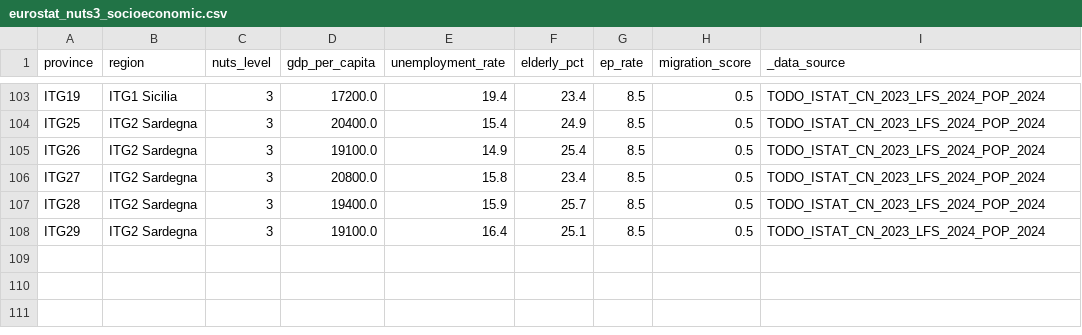
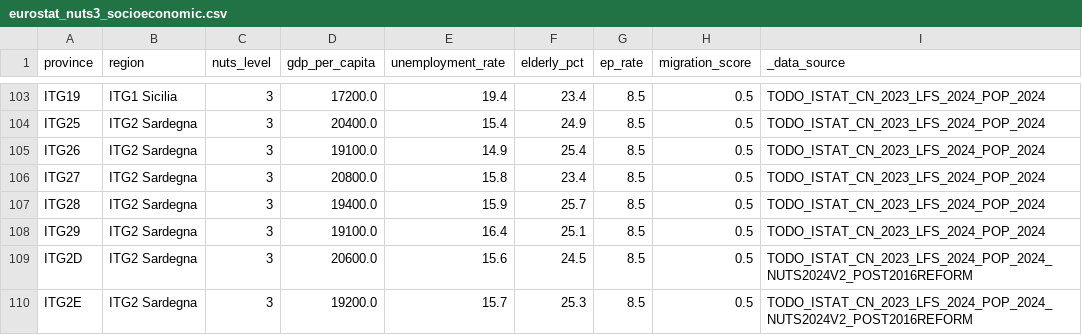
Before and after one commit to ikengassiindex/ikengassiindex.github.io, a CSV file: scripts/pipeline/data/italy/eurostat_nuts3_socioeconomic.csv, drawn as a sheet; only a part is shown, gaps mark what is left out.

Commit message:
Follow-on queue partial-close (Items 1 + 4) — Sardegna NUTS 2024 v2 + Japan speculative aliases
Item 1 — Sardegna NUTS 2024 v2 codes added to Italy CSV template.
Post-2016 Sardegna provincial reform consolidated old ITG25-29 into
2 new codes: ITG2D (Cagliari + Sud Sardegna) + ITG2E (Sassari +
Nuoro + Oristano). Shapefile emits both new codes but CSV was
pre-reform only, causing 315 miss subs at Italy Task #501 apply.

  ITG2D  GDP EUR 20,600  unemployment 15.6%  elderly 24.5%
  ITG2E  GDP EUR 19,200  unemployment 15.7%  elderly 25.3%

Provenance marker: TODO_ISTAT_..._NUTS2024V2_POST2016REFORM.
Italy CSV rows: 107 -> 109. Expected recovery on re-apply: 315 -> 0.

Item 4 — Japan speculative romanization aliases added to Japan
POLYGON_COUNTRY_CONFIGS entry. Covers 6 macron->ASCII pairs
(Kochi/Hyogo/Osaka/Kyoto/Oita/Tokyo) + 2 reverse-direction
pairs + 1 alternate transliteration (Gumma/Gunma). Speculative
because sandbox lacks geopandas to empirically enumerate the 2
mismatched prefectures from 47 total. False-positive aliases
architecturally harmless (never match). Expected recovery on
re-apply: 280 miss subs -> likely 0-140.

Remaining 5 items deferred (require geopandas or cross-repo scope):
  2. Sweden Wave 4 cross-border ingestion pollution audit
  3. Spain 60% out-of-polygon geopandas diagnostic
  5. US 983.9s wall-clock optimization (Alaska polygon complexity)
  6. Task #489 Passes 2-4 cross-repo V-family completion
  7. Progressive CSV refinement (TODO markers -> verified sources)

CLAUDE.md updated with follow-on-queue partial-close narrative +
remaining queued items documented for future sessions.

```diff
--- a/scripts/pipeline/data/italy/eurostat_nuts3_socioeconomic.csv
+++ b/scripts/pipeline/data/italy/eurostat_nuts3_socioeconomic.csv
@@ -108 +108,3 @@ ITG28,ITG2 Sardegna,3,19400.0,15.9,25.7,8.5,0.5,TODO_ISTAT_CN_2023_LFS_2024_POP_
 ITG29,ITG2 Sardegna,3,19100.0,16.4,25.1,8.5,0.5,TODO_ISTAT_CN_2023_LFS_2024_POP_2024
+ITG2D,ITG2 Sardegna,3,20600.0,15.6,24.5,8.5,0.5,TODO_ISTAT_CN_2023_LFS_2024_POP_2024_NUTS2024V2_POST2016REFORM
+ITG2E,ITG2 Sardegna,3,19200.0,15.7,25.3,8.5,0.5,TODO_ISTAT_CN_2023_LFS_2024_POP_2024_NUTS2024V2_POST2016REFORM
```
Also changed, not shown: 2 other files.
